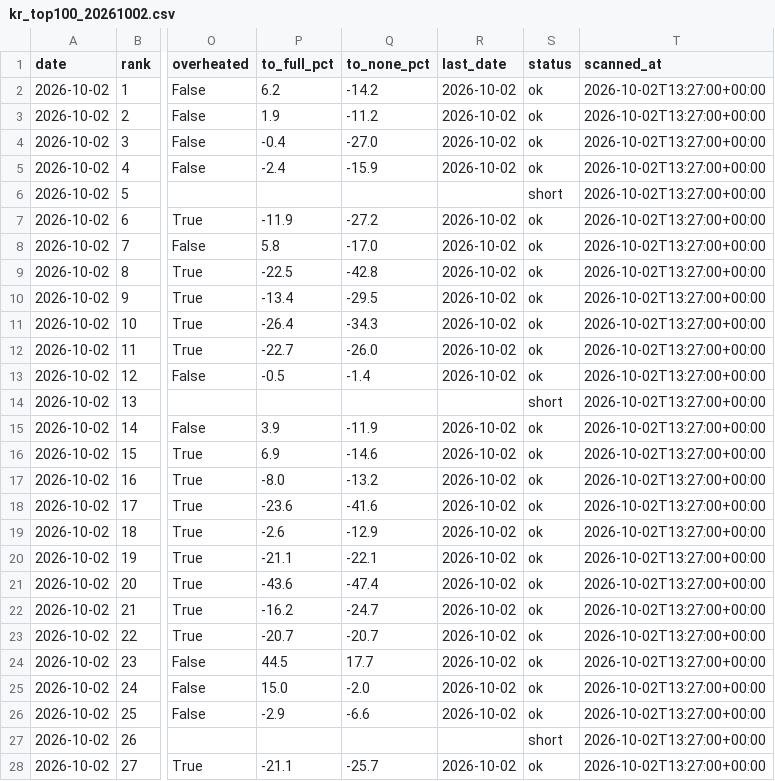
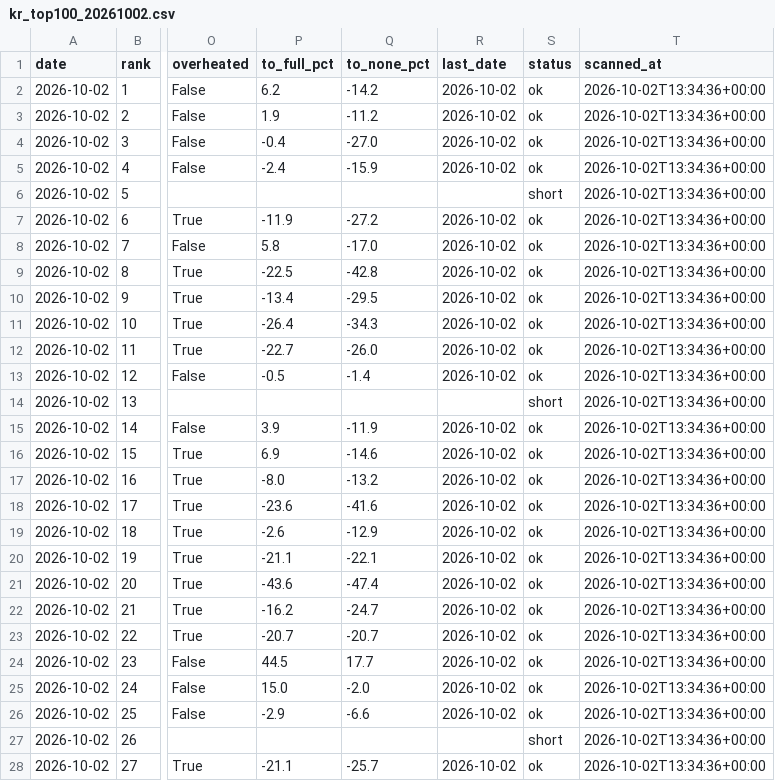
Before and after one commit to jangjb1204-sys/us-stock-dashboard, a CSV file: kr_top100_20261002.csv, drawn as a sheet; only a part is shown, gaps mark what is left out; the diff covers the shown part only; the diff names each change by its address in the sheet, - before the commit and + after, or states it on an @@ line.

```diff
--- a/kr_top100_20261002.csv
+++ b/kr_top100_20261002.csv
-T2:T28 (scanned_at): 2026-10-02T13:27:00+00:00
+T2:T28 (scanned_at): 2026-10-02T13:34:36+00:00
```
Also changed, not shown: 73 edited cells elsewhere in this file, kr_top100_latest.csv, 3 other files.
